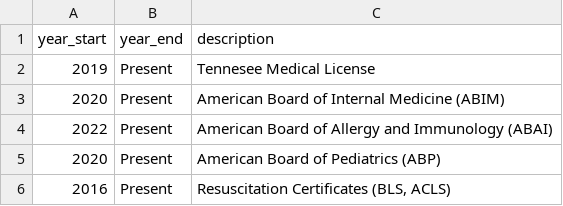
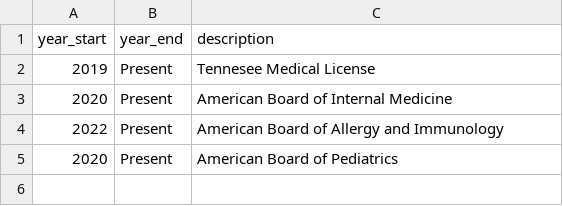
Before and after one commit to mattkrantz/cv-krantz, a CSV file: data/licensure-certification.csv, drawn as a sheet.

```diff
--- a/data/licensure-certification.csv
+++ b/data/licensure-certification.csv
@@ -2,5 +2,4 @@
 2019,Present,Tennesee Medical License
-2020,Present,American Board of Internal Medicine (ABIM)
-2022,Present,American Board of Allergy and Immunology (ABAI)
-2020,Present,American Board of Pediatrics (ABP)
-2016,Present,"Resuscitation Certificates (BLS, ACLS)"
+2020,Present,American Board of Internal Medicine
+2022,Present,American Board of Allergy and Immunology
+2020,Present,American Board of Pediatrics
```
Also changed, not shown: 6 other files.
